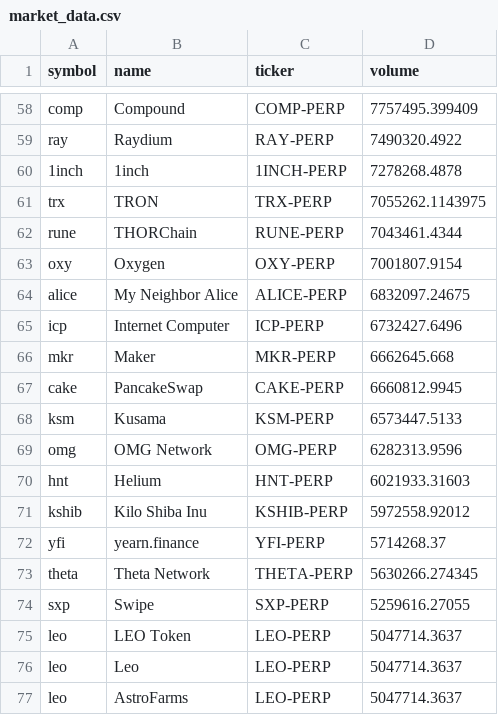
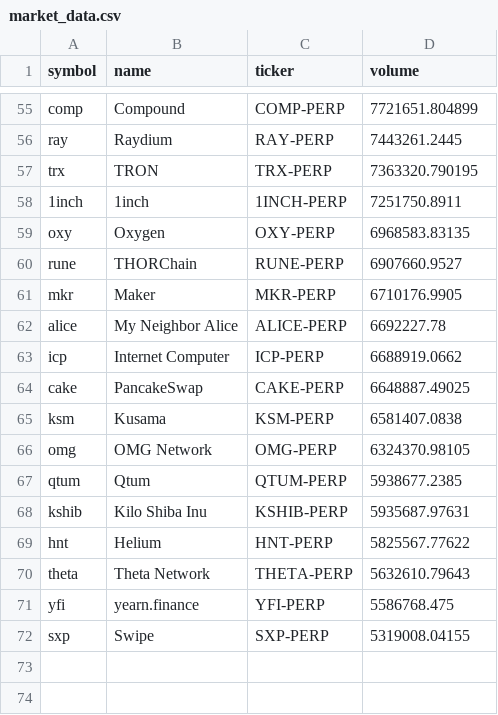
Before and after one commit to bajso/ct-bot-project, a CSV file: market_data.csv, drawn as a sheet; only a part is shown, gaps mark what is left out; removed rows and columns are numbered as before the commit, all else as after; the diff covers the shown part only; the diff names each change by its address in the sheet, - before the commit and + after, or states it on an @@ line.

Commit message:
Fix drop index perps from prev commit

```diff
--- a/market_data.csv
+++ b/market_data.csv
-D55 (volume): 7757495.399409
+D55 (volume): 7721651.804899
-D56 (volume): 7490320.4922
+D56 (volume): 7443261.2445
-row 60: 1inch | 1inch | 1INCH-PERP | 7278268.4878
-D57 (volume): 7055262.1143975
+D57 (volume): 7363320.790195
-row 62: rune | THORChain | RUNE-PERP | 7043461.4344
+row 58: 1inch | 1inch | 1INCH-PERP | 7251750.8911
-D59 (volume): 7001807.9154
+D59 (volume): 6968583.83135
+row 60: rune | THORChain | RUNE-PERP | 6907660.9527
+row 61: mkr | Maker | MKR-PERP | 6710176.9905
-D62 (volume): 6832097.24675
+D62 (volume): 6692227.78
-D63 (volume): 6732427.6496
+D63 (volume): 6688919.0662
-row 66: mkr | Maker | MKR-PERP | 6662645.668
-D64 (volume): 6660812.9945
+D64 (volume): 6648887.49025
-D65 (volume): 6573447.5133
+D65 (volume): 6581407.0838
-D66 (volume): 6282313.9596
+D66 (volume): 6324370.98105
-row 70: hnt | Helium | HNT-PERP | 6021933.31603
+row 67: qtum | Qtum | QTUM-PERP | 5938677.2385
-D68 (volume): 5972558.92012
+D68 (volume): 5935687.97631
-row 72: yfi | yearn.finance | YFI-PERP | 5714268.37
+row 69: hnt | Helium | HNT-PERP | 5825567.77622
-D70 (volume): 5630266.274345
+D70 (volume): 5632610.79643
+row 71: yfi | yearn.finance | YFI-PERP | 5586768.475
-D72 (volume): 5259616.27055
+D72 (volume): 5319008.04155
-row 75: leo | LEO Token | LEO-PERP | 5047714.3637
-row 76: leo | Leo | LEO-PERP | 5047714.3637
-row 77: leo | AstroFarms | LEO-PERP | 5047714.3637
```
Also changed, not shown: 5 added rows, 8 removed rows and 48 edited cells elsewhere in this file, ftx_data.csv, 2 other files.
